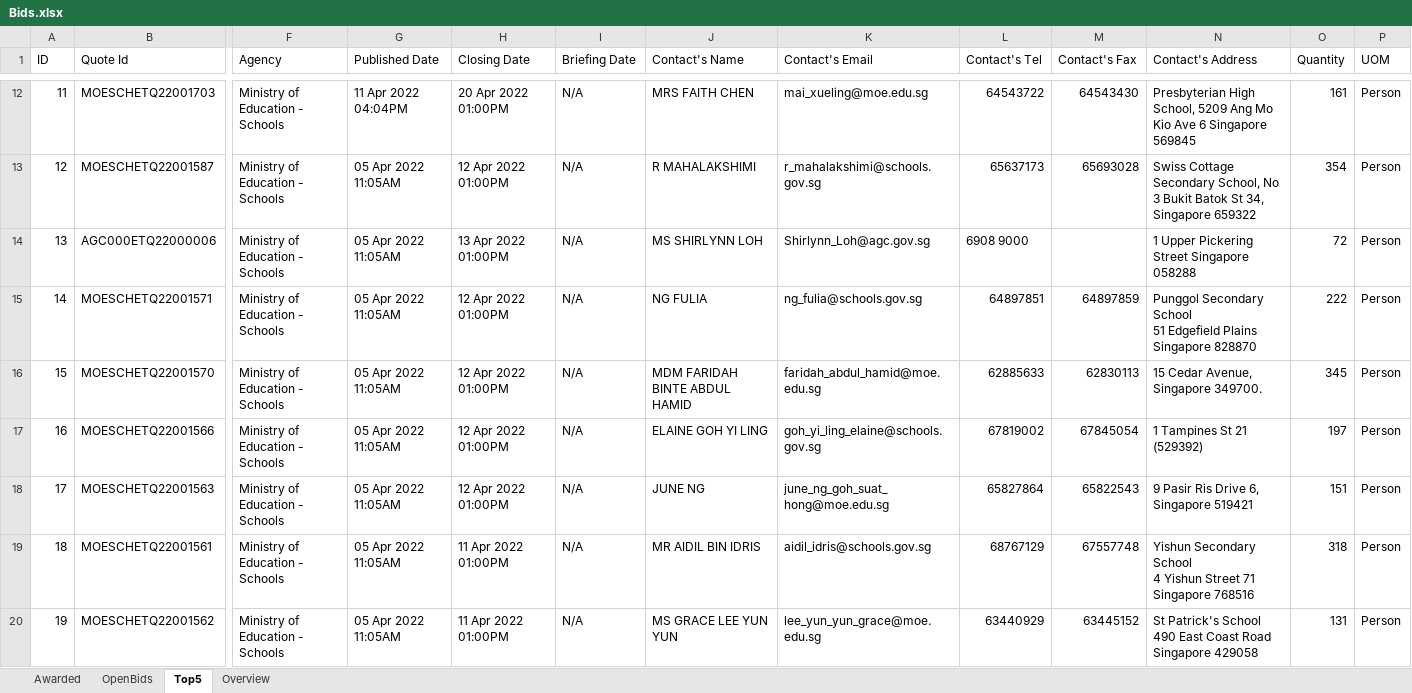
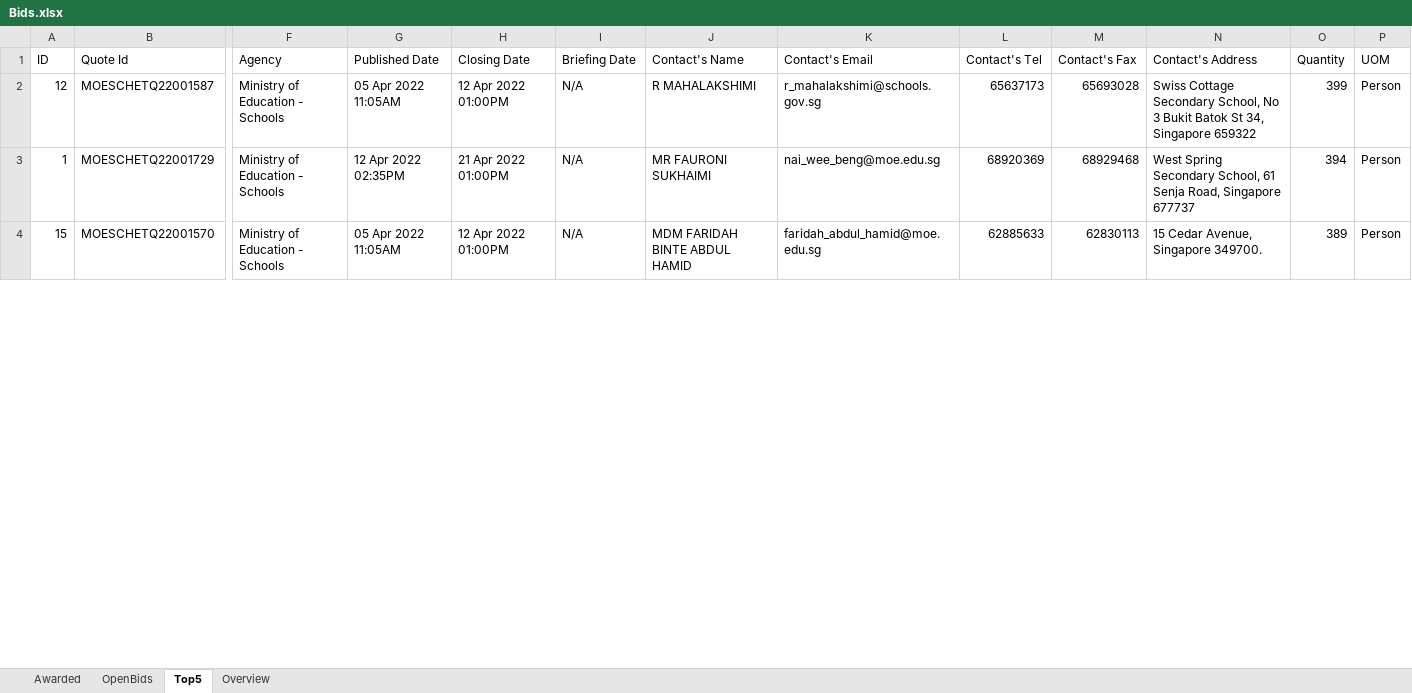
Before and after one commit to lambda100/sct9-diamond-proj1, an Excel workbook: output/Bids.xlsx, sheet Top5, drawn as a sheet; only a part is shown, gaps mark what is left out; values as stored, in another font and other column widths than the file's, no borders; removed rows and columns are numbered as before the commit, all else as after; rows hold the shown columns only; ↵ is a line break in a cell; the diff covers the shown part only; the diff names each change by its address in the sheet, - before the commit and + after, or states it on an @@ line.

```diff
--- a/output/Bids.xlsx (sheet Top5)
+++ b/output/Bids.xlsx (sheet Top5)
-row 12: 11 | MOESCHETQ22001703 | Ministry of Education - Schools | 11 Apr 2022 04:04PM | 20 Apr 2022 01:00PM | N/A | MRS FAITH CHEN | mai_xueling@moe.edu.sg | 64543722 | 64543430 | Presbyterian High School, 5209 Ang Mo Kio Ave 6 Singapore 569845 | 161 | Person
-O2 (Quantity): 354
+O2 (Quantity): 399
-row 14: 13 | AGC000ETQ22000006 | Ministry of Education - Schools | 05 Apr 2022 11:05AM | 13 Apr 2022 01:00PM | N/A | MS SHIRLYNN LOH | Shirlynn_Loh@agc.gov.sg | 6908 9000 |  | 1 Upper Pickering Street Singapore 058288 | 72 | Person
-row 15: 14 | MOESCHETQ22001571 | Ministry of Education - Schools | 05 Apr 2022 11:05AM | 12 Apr 2022 01:00PM | N/A | NG FULIA | ng_fulia@schools.gov.sg | 64897851 | 64897859 | Punggol Secondary School ↵ 51 Edgefield Plains ↵ Singapore 828870 | 222 | Person
+row 3: 1 | MOESCHETQ22001729 | Ministry of Education - Schools | 12 Apr 2022 02:35PM | 21 Apr 2022 01:00PM | N/A | MR FAURONI SUKHAIMI | nai_wee_beng@moe.edu.sg | 68920369 | 68929468 | West Spring Secondary School, 61 Senja Road, Singapore 677737 | 394 | Person
-O4 (Quantity): 345
+O4 (Quantity): 389
-row 17: 16 | MOESCHETQ22001566 | Ministry of Education - Schools | 05 Apr 2022 11:05AM | 12 Apr 2022 01:00PM | N/A | ELAINE GOH YI LING | goh_yi_ling_elaine@schools.gov.sg | 67819002 | 67845054 | 1 Tampines St 21 (529392) | 197 | Person
-row 18: 17 | MOESCHETQ22001563 | Ministry of Education - Schools | 05 Apr 2022 11:05AM | 12 Apr 2022 01:00PM | N/A | JUNE NG | june_ng_goh_suat_hong@moe.edu.sg | 65827864 | 65822543 | 9 Pasir Ris Drive 6, Singapore 519421 | 151 | Person
-row 19: 18 | MOESCHETQ22001561 | Ministry of Education - Schools | 05 Apr 2022 11:05AM | 11 Apr 2022 01:00PM | N/A | MR AIDIL BIN IDRIS | aidil_idris@schools.gov.sg | 68767129 | 67557748 | Yishun Secondary School ↵ 4 Yishun Street 71 ↵ Singapore 768516 | 318 | Person
-row 20: 19 | MOESCHETQ22001562 | Ministry of Education - Schools | 05 Apr 2022 11:05AM | 11 Apr 2022 01:00PM | N/A | MS GRACE LEE YUN YUN | lee_yun_yun_grace@moe.edu.sg | 63440929 | 63445152 | St Patrick's School ↵ 490 East Coast Road ↵ Singapore 429058 | 131 | Person
```
Also changed, not shown: 37 removed rows and 2 edited cells elsewhere in this sheet, sheet OpenBids, sheet Overview, sheet Awarded, formulas that keep their value, output/Bids_220412.xlsx, 2 other files.
